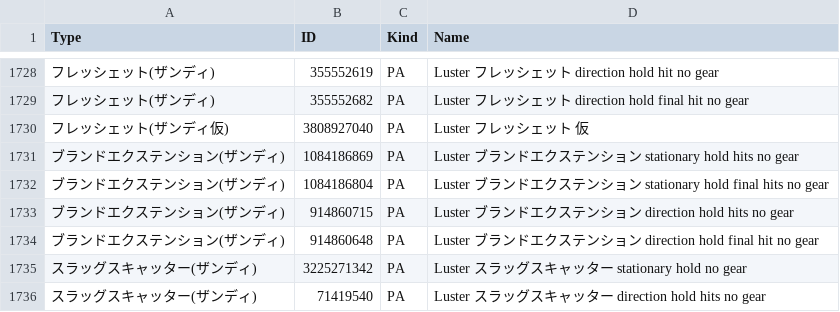
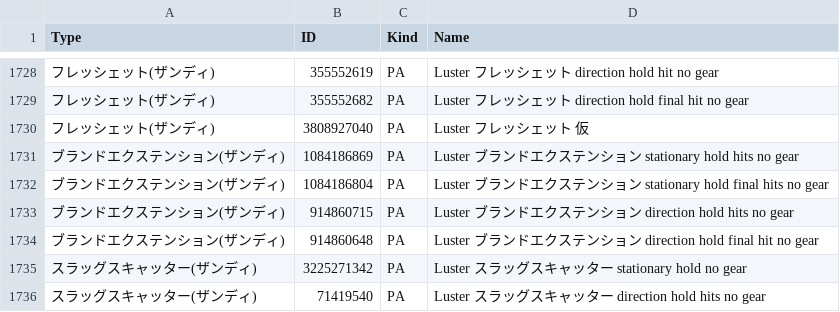
Before and after one commit to Root-Vul/opcsv, a CSV file: skills.csv, drawn as a sheet; only a part is shown, gaps mark what is left out; the diff names each change by its address in the sheet, - before the commit and + after, or states it on an @@ line.

Commit message:
Update skills.csv

```diff
--- a/skills.csv
+++ b/skills.csv
-A1730 (Type): フレッシェット(ザンディ仮)
+A1730 (Type): フレッシェット(ザンディ)
```
